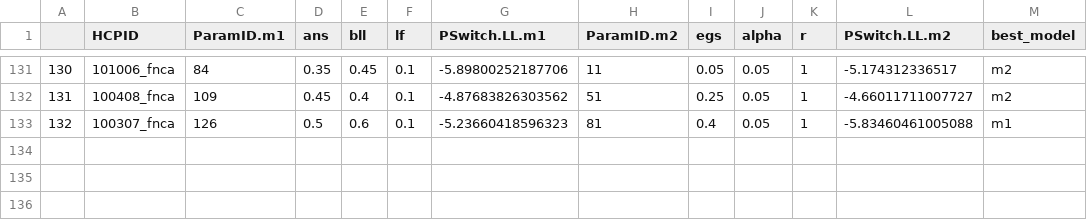
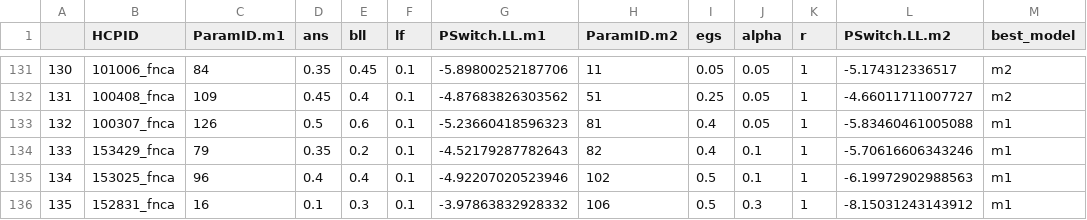
Before and after one commit to UWCCDL/RLvIBL, a CSV file: actr-models/model_output/MODELLogLikelihood.csv, drawn as a sheet; only a part is shown, gaps mark what is left out.

```diff
--- a/actr-models/model_output/MODELLogLikelihood.csv
+++ b/actr-models/model_output/MODELLogLikelihood.csv
@@ -133 +133,4 @@
 "132","100307_fnca",126,0.5,0.6,0.1,-5.23660418596323,81,0.4,0.05,1,-5.83460461005088,"m1"
+"133","153429_fnca",79,0.35,0.2,0.1,-4.52179287782643,82,0.4,0.1,1,-5.70616606343246,"m1"
+"134","153025_fnca",96,0.4,0.4,0.1,-4.92207020523946,102,0.5,0.1,1,-6.19972902988563,"m1"
+"135","152831_fnca",16,0.1,0.3,0.1,-3.97863832928332,106,0.5,0.3,1,-8.15031243143912,"m1"
```
Also changed, not shown: 1 other file.
